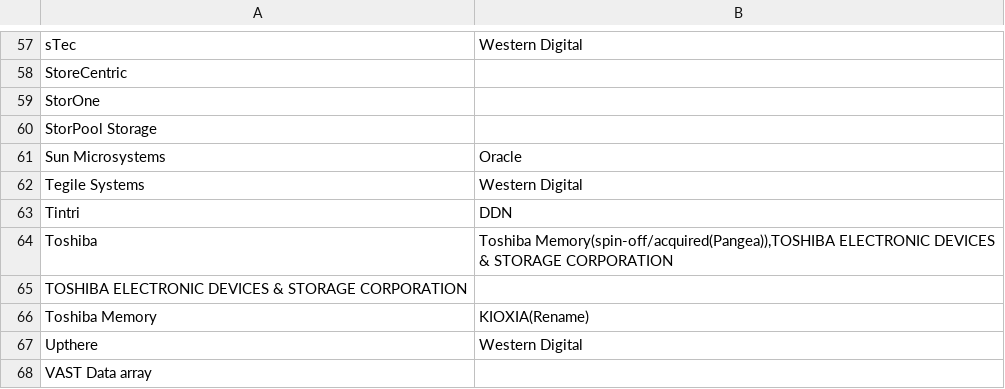
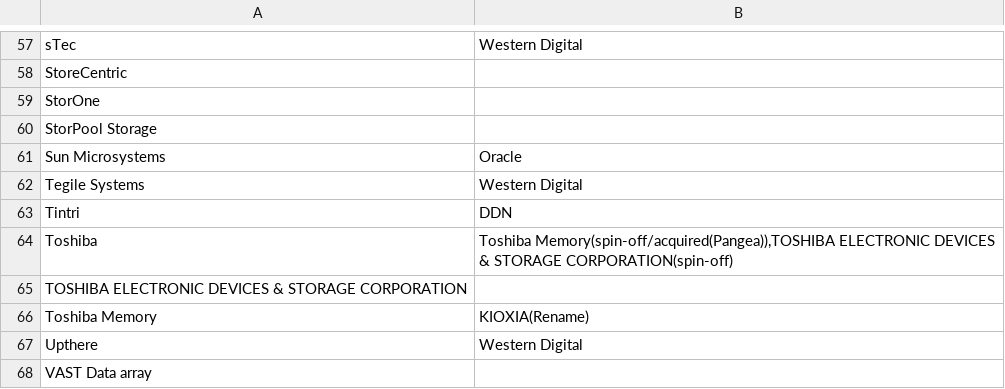
Before and after one commit to hiroyuki-sato/notebook, a TSV file: storage_companies.tsv, drawn as a sheet; only a part is shown, gaps mark what is left out.

Commit message:
Fix Toshiba

```diff
--- a/storage_companies.tsv
+++ b/storage_companies.tsv
@@ -63,3 +63,3 @@ Tegile Systems	Western Digital
 Tintri	DDN
-Toshiba	Toshiba Memory(spin-off/acquired(Pangea)),TOSHIBA ELECTRONIC DEVICES & STORAGE CORPORATION
+Toshiba	Toshiba Memory(spin-off/acquired(Pangea)),TOSHIBA ELECTRONIC DEVICES & STORAGE CORPORATION(spin-off)
 TOSHIBA ELECTRONIC DEVICES & STORAGE CORPORATION	
```
